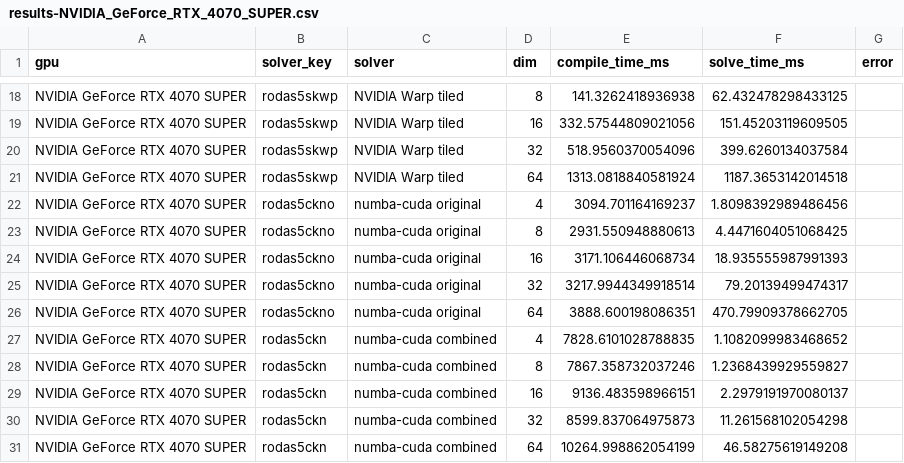
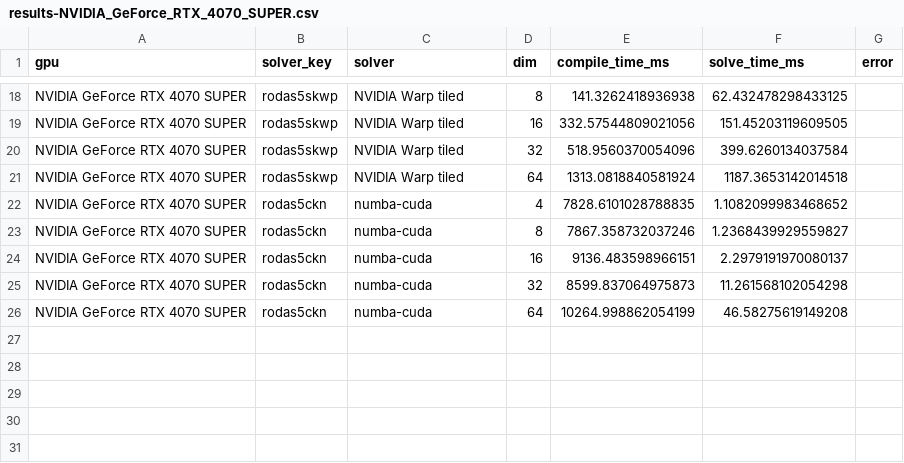
Before and after one commit to lawrenceberry/modax, a CSV file: scripts/8_rodas5ck_vdp_scaling/results-NVIDIA_GeForce_RTX_4070_SUPER.csv, drawn as a sheet; only a part is shown, gaps mark what is left out.

Commit message:
Rename "numba-cuda combined" to "numba-cuda" and remove rodas5ckno.py

```diff
--- a/scripts/8_rodas5ck_vdp_scaling/results-NVIDIA_GeForce_RTX_4070_SUPER.csv
+++ b/scripts/8_rodas5ck_vdp_scaling/results-NVIDIA_GeForce_RTX_4070_SUPER.csv
@@ -21,11 +21,6 @@ NVIDIA GeForce RTX 4070 SUPER,rodas5skwp,NVIDIA Warp tiled,32,518.9560370054096,
 NVIDIA GeForce RTX 4070 SUPER,rodas5skwp,NVIDIA Warp tiled,64,1313.0818840581924,1187.3653142014518,
-NVIDIA GeForce RTX 4070 SUPER,rodas5ckno,numba-cuda original,4,3094.701164169237,1.8098392989486456,
-NVIDIA GeForce RTX 4070 SUPER,rodas5ckno,numba-cuda original,8,2931.550948880613,4.4471604051068425,
-NVIDIA GeForce RTX 4070 SUPER,rodas5ckno,numba-cuda original,16,3171.106446068734,18.935555987991393,
-NVIDIA GeForce RTX 4070 SUPER,rodas5ckno,numba-cuda original,32,3217.9944349918514,79.20139499474317,
-NVIDIA GeForce RTX 4070 SUPER,rodas5ckno,numba-cuda original,64,3888.600198086351,470.79909378662705,
-NVIDIA GeForce RTX 4070 SUPER,rodas5ckn,numba-cuda combined,4,7828.6101028788835,1.1082099983468652,
-NVIDIA GeForce RTX 4070 SUPER,rodas5ckn,numba-cuda combined,8,7867.358732037246,1.2368439929559827,
-NVIDIA GeForce RTX 4070 SUPER,rodas5ckn,numba-cuda combined,16,9136.483598966151,2.2979191970080137,
-NVIDIA GeForce RTX 4070 SUPER,rodas5ckn,numba-cuda combined,32,8599.837064975873,11.261568102054298,
-NVIDIA GeForce RTX 4070 SUPER,rodas5ckn,numba-cuda combined,64,10264.998862054199,46.58275619149208,
+NVIDIA GeForce RTX 4070 SUPER,rodas5ckn,numba-cuda,4,7828.6101028788835,1.1082099983468652,
+NVIDIA GeForce RTX 4070 SUPER,rodas5ckn,numba-cuda,8,7867.358732037246,1.2368439929559827,
+NVIDIA GeForce RTX 4070 SUPER,rodas5ckn,numba-cuda,16,9136.483598966151,2.2979191970080137,
+NVIDIA GeForce RTX 4070 SUPER,rodas5ckn,numba-cuda,32,8599.837064975873,11.261568102054298,
+NVIDIA GeForce RTX 4070 SUPER,rodas5ckn,numba-cuda,64,10264.998862054199,46.58275619149208,
```
Also changed, not shown: 3 other files.
